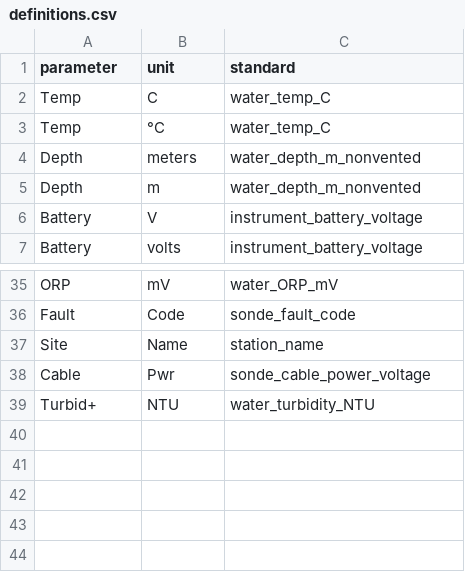
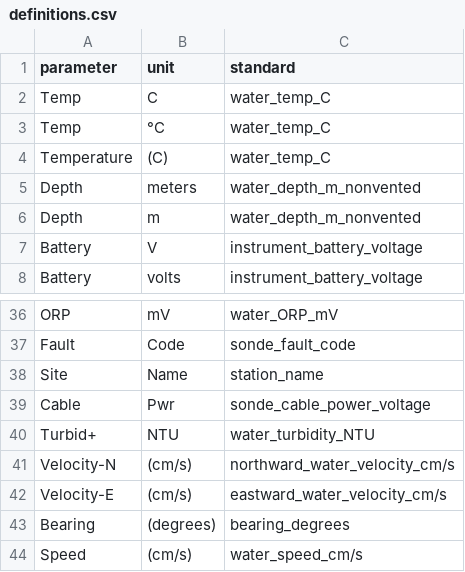
Before and after one commit to kimia-karimi/sonde3, a CSV file: sonde3/data/definitions.csv, drawn as a sheet; only a part is shown, gaps mark what is left out.

```diff
--- a/sonde3/data/definitions.csv
+++ b/sonde3/data/definitions.csv
@@ -3,2 +3,3 @@ Temp,C,water_temp_C
 Temp,°C,water_temp_C
+Temperature,(C),water_temp_C
 Depth,meters,water_depth_m_nonvented
@@ -39 +40,5 @@ Cable,Pwr,sonde_cable_power_voltage
 Turbid+,NTU,water_turbidity_NTU
+Velocity-N,(cm/s),northward_water_velocity_cm/s
+Velocity-E,(cm/s),eastward_water_velocity_cm/s
+Bearing,(degrees),bearing_degrees
+Speed,(cm/s),water_speed_cm/s
```
Also changed, not shown: 8 other files.
